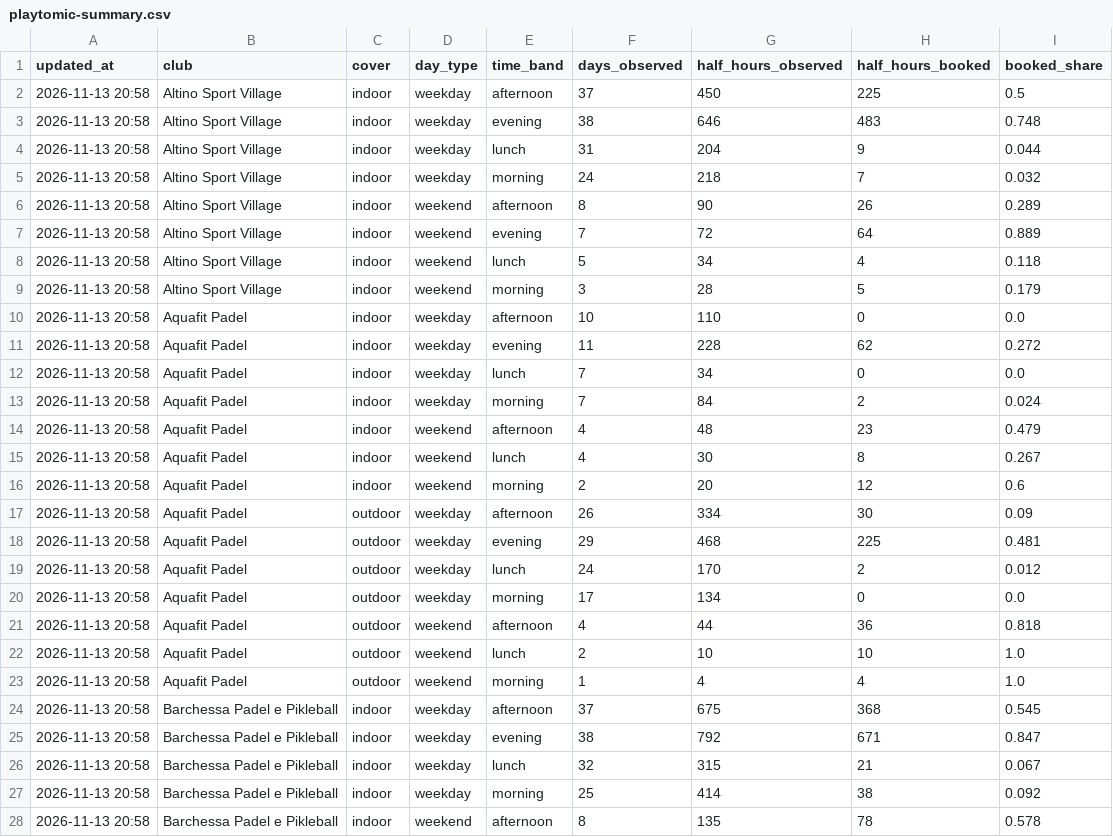
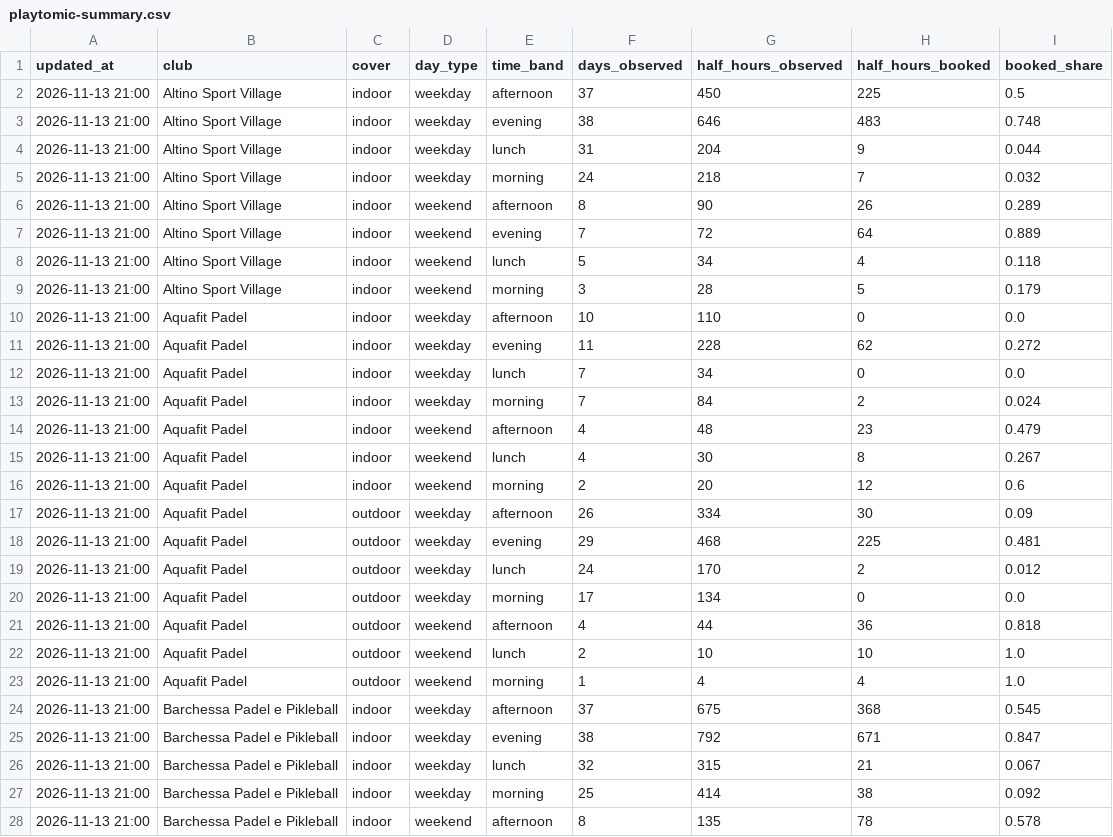
Before and after one commit to Giacbotta/nutrie-new-business-tracking, a CSV file: data/playtomic-summary.csv, drawn as a sheet; only a part is shown; the diff covers the shown part only.

```diff
--- a/data/playtomic-summary.csv
+++ b/data/playtomic-summary.csv
@@ -1,28 +1,28 @@
 updated_at,club,cover,day_type,time_band,days_observed,half_hours_observed,half_hours_booked,booked_share
-2026-11-13 20:58,Altino Sport Village,indoor,weekday,afternoon,37,450,225,0.5
-2026-11-13 20:58,Altino Sport Village,indoor,weekday,evening,38,646,483,0.748
-2026-11-13 20:58,Altino Sport Village,indoor,weekday,lunch,31,204,9,0.044
-2026-11-13 20:58,Altino Sport Village,indoor,weekday,morning,24,218,7,0.032
-2026-11-13 20:58,Altino Sport Village,indoor,weekend,afternoon,8,90,26,0.289
-2026-11-13 20:58,Altino Sport Village,indoor,weekend,evening,7,72,64,0.889
-2026-11-13 20:58,Altino Sport Village,indoor,weekend,lunch,5,34,4,0.118
-2026-11-13 20:58,Altino Sport Village,indoor,weekend,morning,3,28,5,0.179
-2026-11-13 20:58,Aquafit Padel,indoor,weekday,afternoon,10,110,0,0.0
-2026-11-13 20:58,Aquafit Padel,indoor,weekday,evening,11,228,62,0.272
-2026-11-13 20:58,Aquafit Padel,indoor,weekday,lunch,7,34,0,0.0
-2026-11-13 20:58,Aquafit Padel,indoor,weekday,morning,7,84,2,0.024
-2026-11-13 20:58,Aquafit Padel,indoor,weekend,afternoon,4,48,23,0.479
-2026-11-13 20:58,Aquafit Padel,indoor,weekend,lunch,4,30,8,0.267
-2026-11-13 20:58,Aquafit Padel,indoor,weekend,morning,2,20,12,0.6
-2026-11-13 20:58,Aquafit Padel,outdoor,weekday,afternoon,26,334,30,0.09
-2026-11-13 20:58,Aquafit Padel,outdoor,weekday,evening,29,468,225,0.481
-2026-11-13 20:58,Aquafit Padel,outdoor,weekday,lunch,24,170,2,0.012
-2026-11-13 20:58,Aquafit Padel,outdoor,weekday,morning,17,134,0,0.0
-2026-11-13 20:58,Aquafit Padel,outdoor,weekend,afternoon,4,44,36,0.818
-2026-11-13 20:58,Aquafit Padel,outdoor,weekend,lunch,2,10,10,1.0
-2026-11-13 20:58,Aquafit Padel,outdoor,weekend,morning,1,4,4,1.0
-2026-11-13 20:58,Barchessa Padel e Pikleball,indoor,weekday,afternoon,37,675,368,0.545
-2026-11-13 20:58,Barchessa Padel e Pikleball,indoor,weekday,evening,38,792,671,0.847
-2026-11-13 20:58,Barchessa Padel e Pikleball,indoor,weekday,lunch,32,315,21,0.067
-2026-11-13 20:58,Barchessa Padel e Pikleball,indoor,weekday,morning,25,414,38,0.092
-2026-11-13 20:58,Barchessa Padel e Pikleball,indoor,weekend,afternoon,8,135,78,0.578
+2026-11-13 21:00,Altino Sport Village,indoor,weekday,afternoon,37,450,225,0.5
+2026-11-13 21:00,Altino Sport Village,indoor,weekday,evening,38,646,483,0.748
+2026-11-13 21:00,Altino Sport Village,indoor,weekday,lunch,31,204,9,0.044
+2026-11-13 21:00,Altino Sport Village,indoor,weekday,morning,24,218,7,0.032
+2026-11-13 21:00,Altino Sport Village,indoor,weekend,afternoon,8,90,26,0.289
+2026-11-13 21:00,Altino Sport Village,indoor,weekend,evening,7,72,64,0.889
+2026-11-13 21:00,Altino Sport Village,indoor,weekend,lunch,5,34,4,0.118
+2026-11-13 21:00,Altino Sport Village,indoor,weekend,morning,3,28,5,0.179
+2026-11-13 21:00,Aquafit Padel,indoor,weekday,afternoon,10,110,0,0.0
+2026-11-13 21:00,Aquafit Padel,indoor,weekday,evening,11,228,62,0.272
+2026-11-13 21:00,Aquafit Padel,indoor,weekday,lunch,7,34,0,0.0
+2026-11-13 21:00,Aquafit Padel,indoor,weekday,morning,7,84,2,0.024
+2026-11-13 21:00,Aquafit Padel,indoor,weekend,afternoon,4,48,23,0.479
+2026-11-13 21:00,Aquafit Padel,indoor,weekend,lunch,4,30,8,0.267
+2026-11-13 21:00,Aquafit Padel,indoor,weekend,morning,2,20,12,0.6
+2026-11-13 21:00,Aquafit Padel,outdoor,weekday,afternoon,26,334,30,0.09
+2026-11-13 21:00,Aquafit Padel,outdoor,weekday,evening,29,468,225,0.481
+2026-11-13 21:00,Aquafit Padel,outdoor,weekday,lunch,24,170,2,0.012
+2026-11-13 21:00,Aquafit Padel,outdoor,weekday,morning,17,134,0,0.0
+2026-11-13 21:00,Aquafit Padel,outdoor,weekend,afternoon,4,44,36,0.818
+2026-11-13 21:00,Aquafit Padel,outdoor,weekend,lunch,2,10,10,1.0
+2026-11-13 21:00,Aquafit Padel,outdoor,weekend,morning,1,4,4,1.0
+2026-11-13 21:00,Barchessa Padel e Pikleball,indoor,weekday,afternoon,37,675,368,0.545
+2026-11-13 21:00,Barchessa Padel e Pikleball,indoor,weekday,evening,38,792,671,0.847
+2026-11-13 21:00,Barchessa Padel e Pikleball,indoor,weekday,lunch,32,315,21,0.067
+2026-11-13 21:00,Barchessa Padel e Pikleball,indoor,weekday,morning,25,414,38,0.092
+2026-11-13 21:00,Barchessa Padel e Pikleball,indoor,weekend,afternoon,8,135,78,0.578
```
Also changed, not shown: 91 edited cells elsewhere in this file, data/playtomic-health.csv, data/playtomic-monthly.csv, 1 other file.
